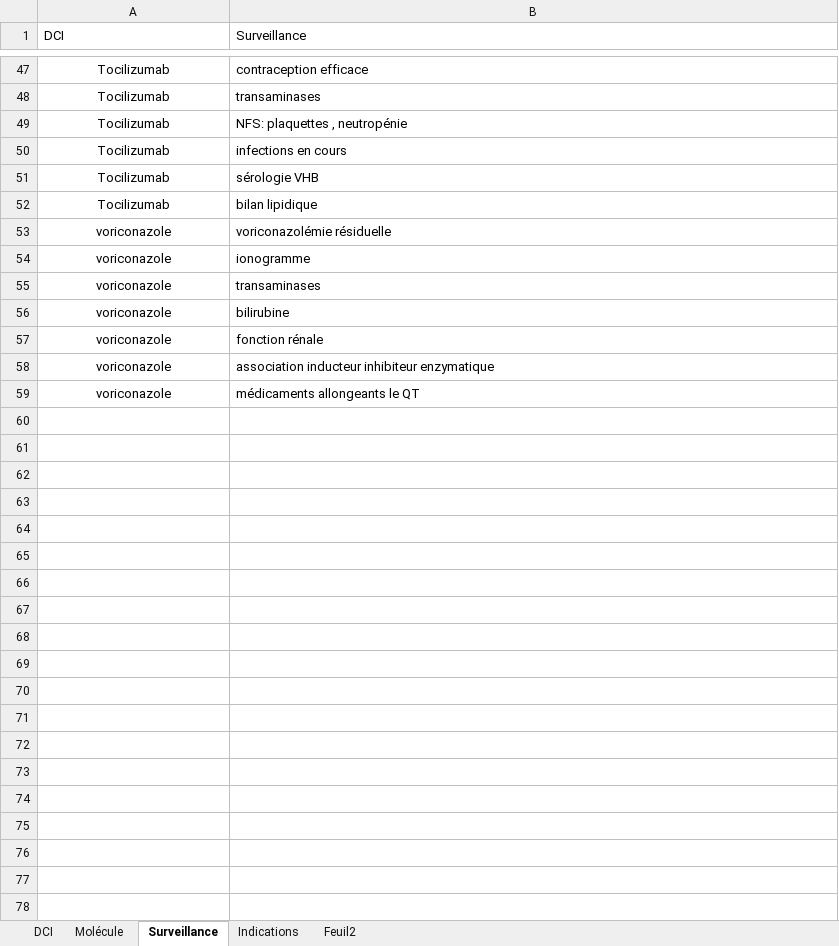
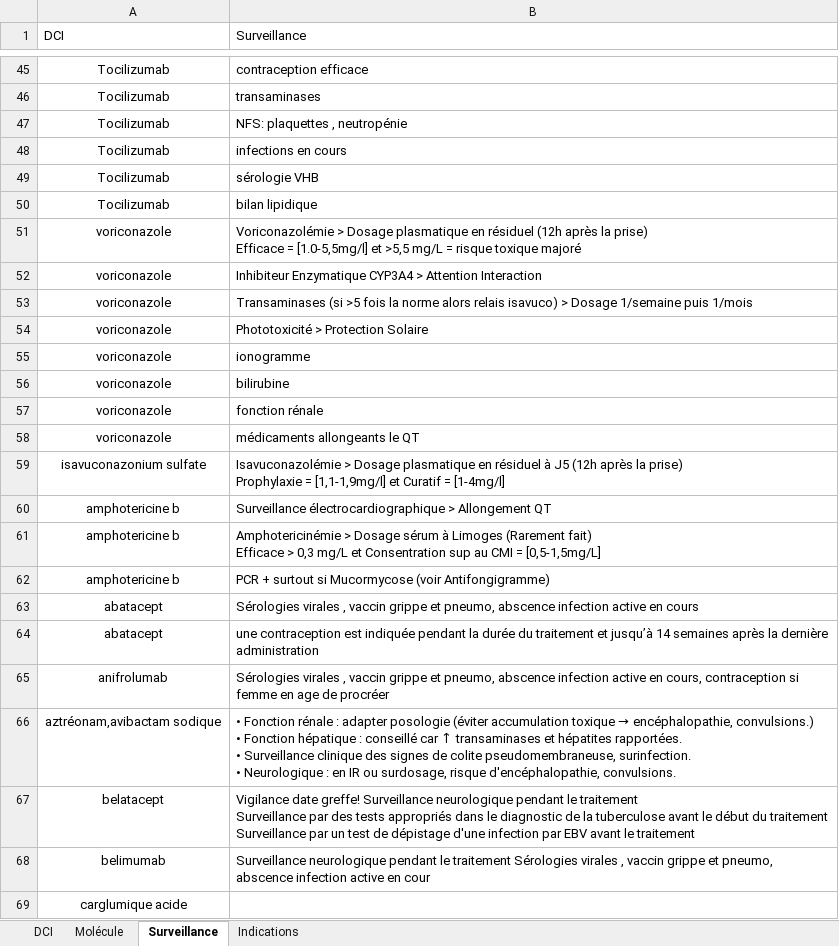
Before and after one commit to Jessy1590/Thesaurus, an Excel workbook: Paramètre.xlsx, sheet Surveillance, drawn as a sheet; only a part is shown, gaps mark what is left out; values as stored, in another font and other column widths than the file's, no borders; charts and pictures and table styles not drawn; removed rows and columns are numbered as before the commit, all else as after; ↵ is a line break in a cell; the diff covers the shown part only; the diff names each change by its address in the sheet, - before the commit and + after, or states it on an @@ line.

```diff
--- a/Paramètre.xlsx (sheet Surveillance)
+++ b/Paramètre.xlsx (sheet Surveillance)
-sheet tab: Feuil2
+row 51: voriconazole | Voriconazolémie > Dosage plasmatique en résiduel (12h après la prise) ↵ Efficace = [1.0-5,5mg/l] et >5,5 mg/L = risque toxique majoré
+row 52: voriconazole | Inhibiteur Enzymatique CYP3A4 > Attention Interaction
+row 53: voriconazole | Transaminases (si >5 fois la norme alors relais isavuco) > Dosage 1/semaine puis 1/mois
-B54 (Surveillance): voriconazolémie résiduelle
+B54 (Surveillance): Phototoxicité > Protection Solaire
-row 55: voriconazole | transaminases
-row 58: voriconazole | association inducteur inhibiteur enzymatique
+row 59: isavuconazonium sulfate | Isavuconazolémie > Dosage plasmatique en résiduel à J5 (12h après la prise) ↵ Prophylaxie = [1,1-1,9mg/l] et Curatif = [1-4mg/l]
+row 60: amphotericine b | Surveillance électrocardiographique > Allongement QT
+row 61: amphotericine b | Amphotericinémie > Dosage sérum à Limoges (Rarement fait) ↵ Efficace > 0,3 mg/L et Consentration sup au CMI = [0,5-1,5mg/L]
+row 62: amphotericine b | PCR + surtout si Mucormycose (voir Antifongigramme)
+row 63: abatacept | Sérologies virales , vaccin grippe et pneumo, abscence infection active en cours
+row 64: abatacept | une contraception est indiquée pendant la durée du traitement et jusqu’à 14 semaines après la dernière administration
+row 65: anifrolumab | Sérologies virales , vaccin grippe et pneumo, abscence infection active en cours, contraception si femme en age de procréer
+row 66: aztréonam,avibactam sodique | • Fonction rénale : adapter posologie (éviter accumulation toxique → encéphalopathie, convulsions.) ↵ • Fonction hépatique : conseillé car ↑ transaminases et hépatites rapportées. ↵ • Surveillance clinique des signes de colite pseudomembraneuse, surinfection. ↵ • Neurologique : en IR ou surdosage, risque d'encéphalopathie, convulsions.
+row 67: belatacept | Vigilance date greffe! Surveillance neurologique pendant le traitement ↵ Surveillance par des tests appropriés dans le diagnostic de la tuberculose avant le début du traitement ↵ Surveillance par un test de dépistage d'une infection par EBV avant le traitement
+row 68: belimumab | Surveillance neurologique pendant le traitement Sérologies virales , vaccin grippe et pneumo, abscence infection active en cour
+row 69: carglumique acide
```
Also changed, not shown: 42 added rows, 5 removed rows and 19 edited cells elsewhere in this sheet, sheet Indications, sheet Molécule, sheet DCI, charts or pictures, 2 other files.
